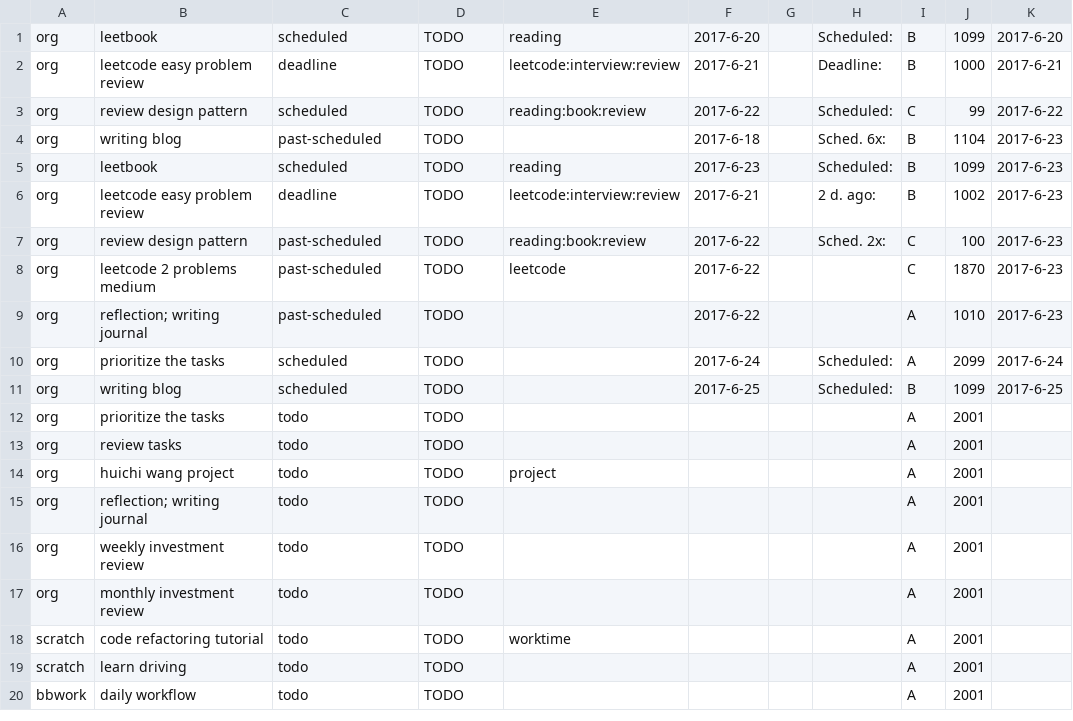
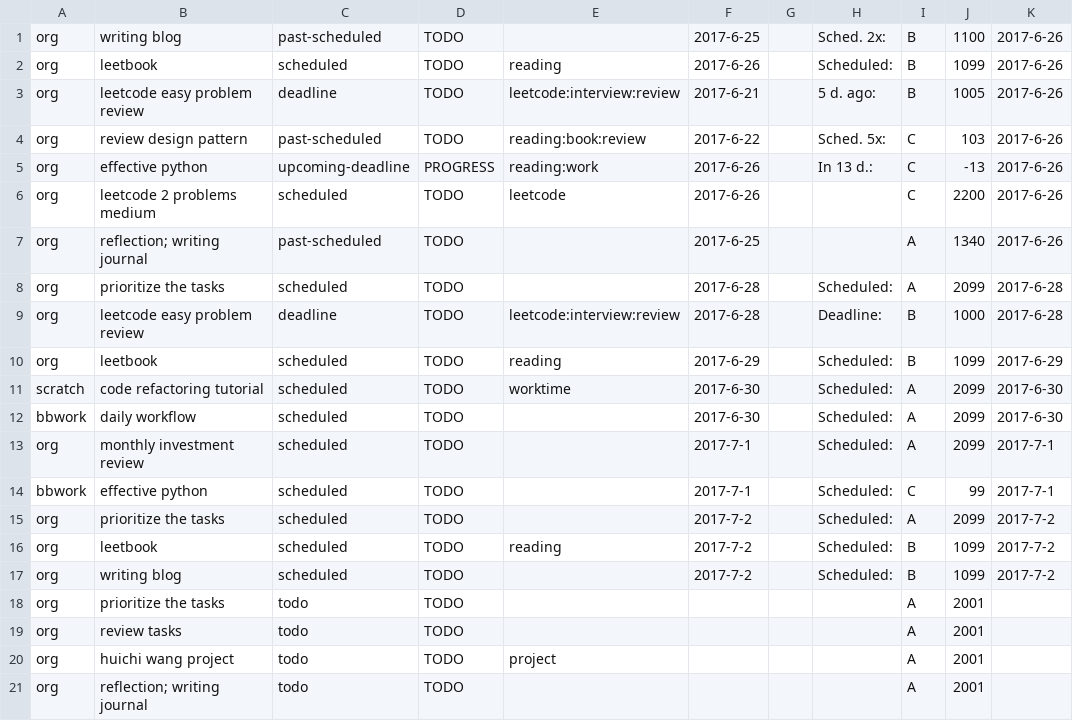
Before and after one commit to ggppwx/note, a CSV file: csv/agenda.csv, drawn as a sheet; only a part is shown; the shorter side is filled out with more unchanged rows.

Commit message:
force push file csv/*

```diff
--- a/csv/agenda.csv
+++ b/csv/agenda.csv
@@ -1,12 +1,18 @@
-org,leetbook,scheduled,TODO,reading,2017-6-20,,Scheduled:,B,1099,2017-6-20
-org,leetcode easy problem review,deadline,TODO,leetcode:interview:review,2017-6-21,,Deadline:,B,1000,2017-6-21
-org,review design pattern,scheduled,TODO,reading:book:review,2017-6-22,,Scheduled:,C,99,2017-6-22
-org,writing blog,past-scheduled,TODO,,2017-6-18,,Sched. 6x:,B,1104,2017-6-23
-org,leetbook,scheduled,TODO,reading,2017-6-23,,Scheduled:,B,1099,2017-6-23
-org,leetcode easy problem review,deadline,TODO,leetcode:interview:review,2017-6-21,,2 d. ago:,B,1002,2017-6-23
-org,review design pattern,past-scheduled,TODO,reading:book:review,2017-6-22,,Sched. 2x:,C,100,2017-6-23
-org,leetcode 2 problems medium,past-scheduled,TODO,leetcode,2017-6-22,,,C,1870,2017-6-23
-org,reflection; writing journal,past-scheduled,TODO,,2017-6-22,,,A,1010,2017-6-23
-org,prioritize the tasks,scheduled,TODO,,2017-6-24,,Scheduled:,A,2099,2017-6-24
-org,writing blog,scheduled,TODO,,2017-6-25,,Scheduled:,B,1099,2017-6-25
+org,writing blog,past-scheduled,TODO,,2017-6-25,,Sched. 2x:,B,1100,2017-6-26
+org,leetbook,scheduled,TODO,reading,2017-6-26,,Scheduled:,B,1099,2017-6-26
+org,leetcode easy problem review,deadline,TODO,leetcode:interview:review,2017-6-21,,5 d. ago:,B,1005,2017-6-26
+org,review design pattern,past-scheduled,TODO,reading:book:review,2017-6-22,,Sched. 5x:,C,103,2017-6-26
+org,effective python,upcoming-deadline,PROGRESS,reading:work,2017-6-26,,In  13 d.:,C,-13,2017-6-26
+org,leetcode 2 problems medium,scheduled,TODO,leetcode,2017-6-26,,,C,2200,2017-6-26
+org,reflection; writing journal,past-scheduled,TODO,,2017-6-25,,,A,1340,2017-6-26
+org,prioritize the tasks,scheduled,TODO,,2017-6-28,,Scheduled:,A,2099,2017-6-28
+org,leetcode easy problem review,deadline,TODO,leetcode:interview:review,2017-6-28,,Deadline:,B,1000,2017-6-28
+org,leetbook,scheduled,TODO,reading,2017-6-29,,Scheduled:,B,1099,2017-6-29
+scratch,code refactoring tutorial,scheduled,TODO,worktime,2017-6-30,,Scheduled:,A,2099,2017-6-30
+bbwork,daily workflow,scheduled,TODO,,2017-6-30,,Scheduled:,A,2099,2017-6-30
+org,monthly investment review,scheduled,TODO,,2017-7-1,,Scheduled:,A,2099,2017-7-1
+bbwork,effective python,scheduled,TODO,,2017-7-1,,Scheduled:,C,99,2017-7-1
+org,prioritize the tasks,scheduled,TODO,,2017-7-2,,Scheduled:,A,2099,2017-7-2
+org,leetbook,scheduled,TODO,reading,2017-7-2,,Scheduled:,B,1099,2017-7-2
+org,writing blog,scheduled,TODO,,2017-7-2,,Scheduled:,B,1099,2017-7-2
 org,prioritize the tasks,todo,TODO,,,,,A,2001,
```
